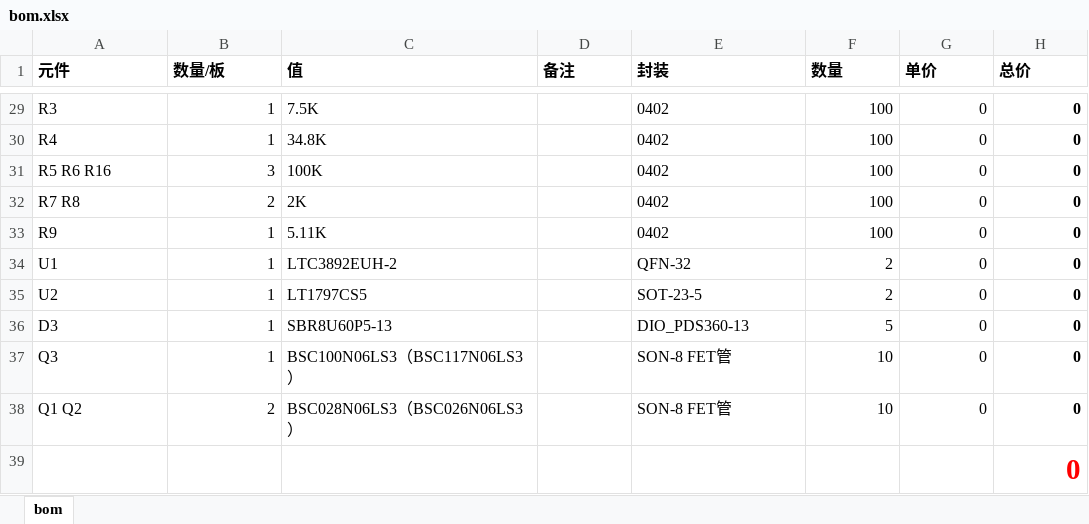
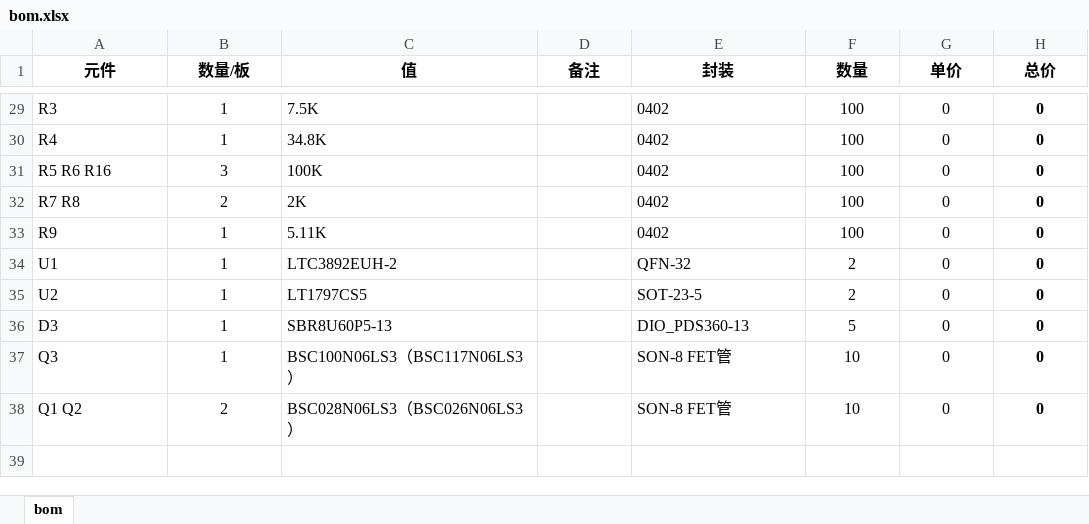
Before and after one commit to StarsRiver-der/KicadDesign, an Excel workbook: Modules/DCDC_StepDown(LTC3892)_(±12-±18V 8A)/bom.xlsx, sheet bom, drawn as a sheet; only a part is shown, gaps mark what is left out; values as stored, in another font and other column widths than the file's, no borders; the diff covers the shown part only; the diff names each change by its address in the sheet, - before the commit and + after, or states it on an @@ line.

```diff
--- a/Modules/DCDC_StepDown(LTC3892)_(±12-±18V 8A)/bom.xlsx (sheet bom)
+++ b/Modules/DCDC_StepDown(LTC3892)_(±12-±18V 8A)/bom.xlsx (sheet bom)
-A1:H1 alignment: left
+A1:H1 alignment: center
-B29:B38 alignment: right
+B29:B38 alignment: center
-F29:H38 alignment: right
+F29:H38 alignment: center
-row 39:  |  |  |  |  |  |  | 0
```
Also changed, not shown: cell formats elsewhere in this sheet, Modules/@USB_Xilinx_Jtag_Bridge(FT232HQ)/bom.xlsx, Modules/@WirelessPower_LinkCharge_Receiver(TS61002+TS80003)_(20V 4A)/bom.xlsx, 7 other files.
